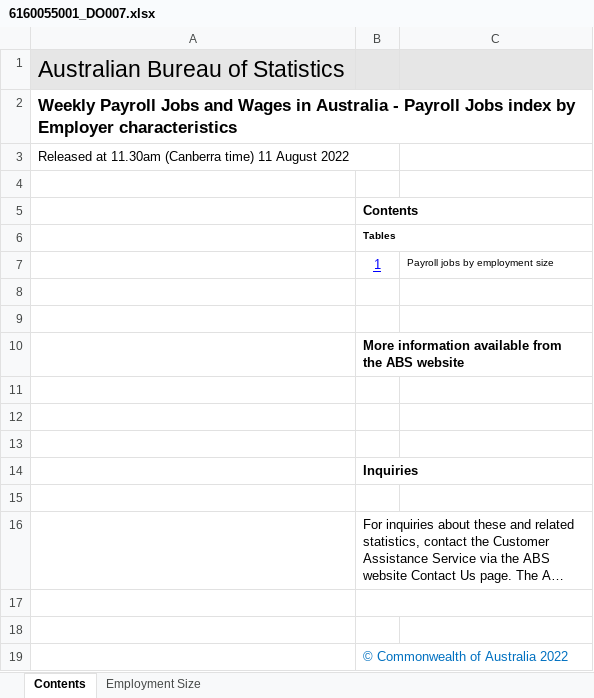
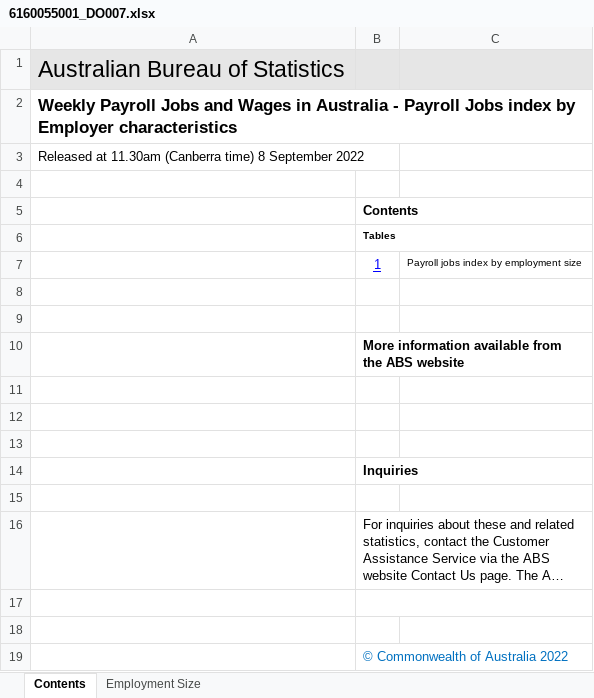
Before and after one commit to grattan/macro_dashboard_data, an Excel workbook: data-raw/abs/payrolls/6160055001_DO007.xlsx, sheet Contents, drawn as a sheet; long unchanged cells end in …; values as stored, in another font and other column widths than the file's, no borders; charts and pictures not drawn; the diff names each change by its address in the sheet, - before the commit and + after, or states it on an @@ line.

```diff
--- a/data-raw/abs/payrolls/6160055001_DO007.xlsx (sheet Contents)
+++ b/data-raw/abs/payrolls/6160055001_DO007.xlsx (sheet Contents)
-A3: …(Canberra time) 11 August 2022
+A3: …(Canberra time) 8 September 2022
-C7: Payroll jobs by employment size
+C7: Payroll jobs index by employment size
```
Also changed, not shown: sheet Employment Size, data-raw/abs/payrolls/6160055001_DO005.xlsx, data-raw/abs/payrolls/6160055001_DO006.xlsx, 14 other files.
